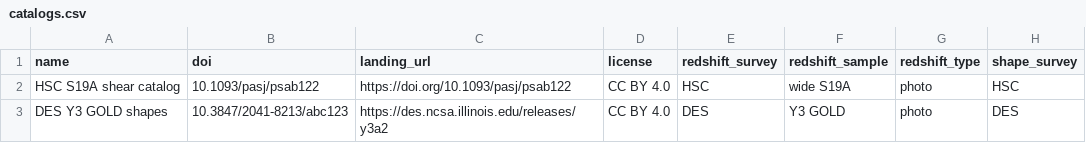
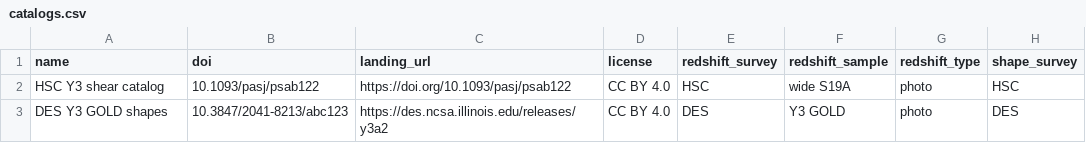
Before and after one commit to echo-IA/echoia-hub, a CSV file: data/catalogs.csv, drawn as a sheet; only a part is shown; the diff names each change by its address in the sheet, - before the commit and + after, or states it on an @@ line.

Commit message:
changed name of hsc catalog

```diff
--- a/data/catalogs.csv
+++ b/data/catalogs.csv
-A2 (name): HSC S19A shear catalog
+A2 (name): HSC Y3 shear catalog
```
